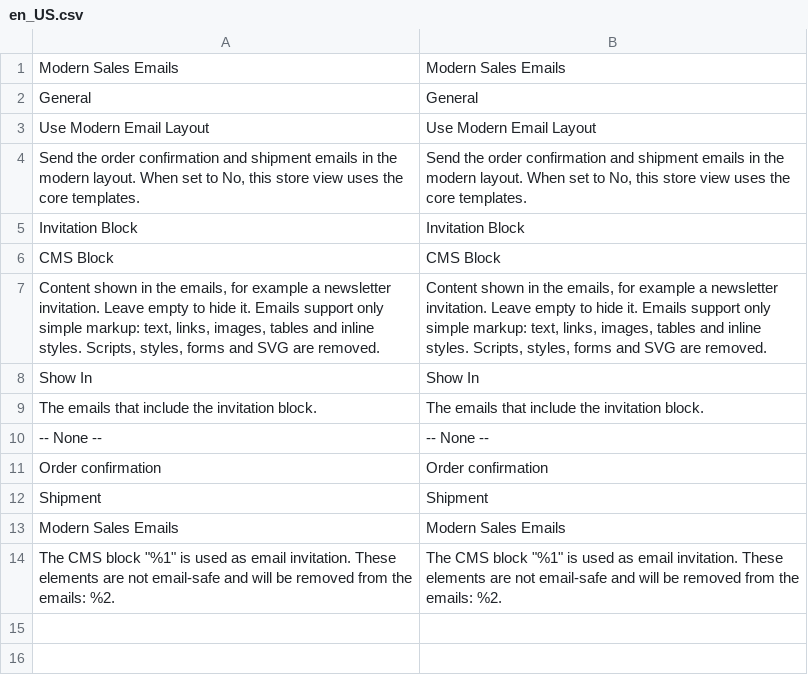
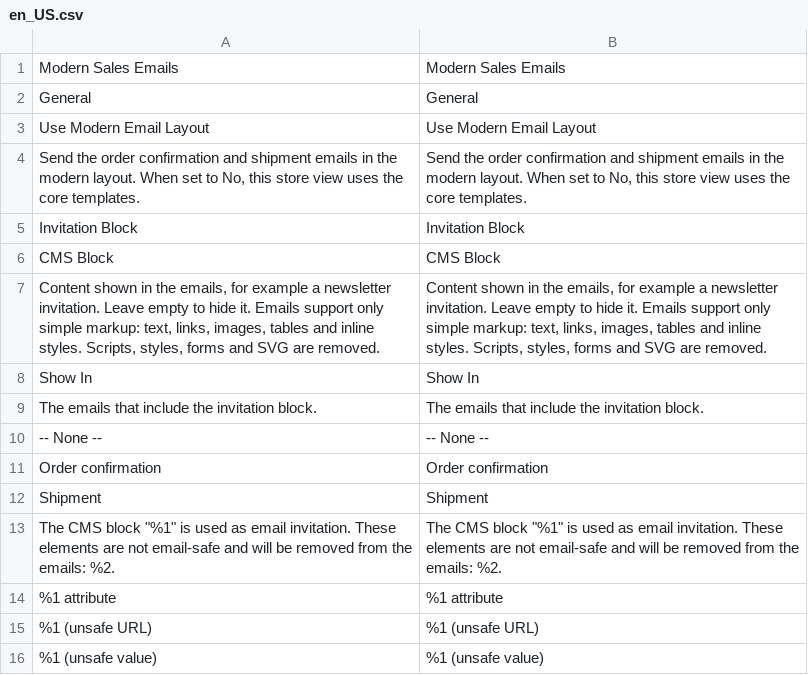
Before and after one commit to pixelperfectat/magento2-module-sales-email, a CSV file: src/i18n/en_US.csv, drawn as a sheet.

```diff
--- a/src/i18n/en_US.csv
+++ b/src/i18n/en_US.csv
@@ -12,3 +12,5 @@
 "Shipment","Shipment"
-"Modern Sales Emails","Modern Sales Emails"
 "The CMS block ""%1"" is used as email invitation. These elements are not email-safe and will be removed from the emails: %2.","The CMS block ""%1"" is used as email invitation. These elements are not email-safe and will be removed from the emails: %2."
+"%1 attribute","%1 attribute"
+"%1 (unsafe URL)","%1 (unsafe URL)"
+"%1 (unsafe value)","%1 (unsafe value)"
```
Also changed, not shown: src/i18n/de_DE.csv, 11 other files.
